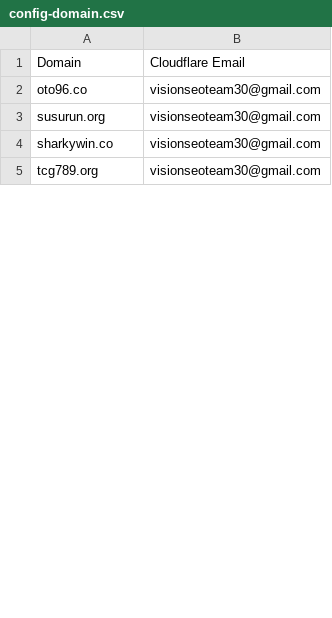
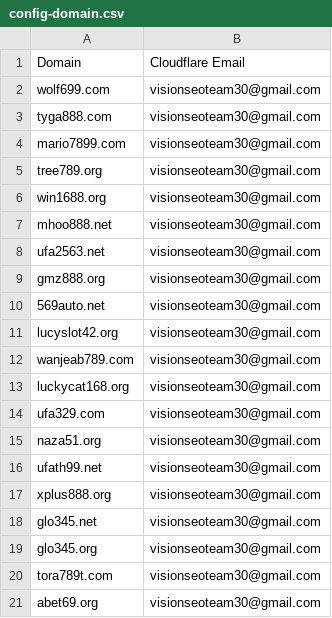
Before and after one commit to AnonymousVS/Litespeed-Cloudflare-Api-Update, a CSV file: config-domain.csv, drawn as a sheet; only a part is shown; the diff covers the shown part only.

```diff
--- a/config-domain.csv
+++ b/config-domain.csv
@@ -1,5 +1,21 @@
 Domain,Cloudflare Email
-oto96.co,visionseoteam30@gmail.com
-susurun.org,visionseoteam30@gmail.com
-sharkywin.co,visionseoteam30@gmail.com
-tcg789.org,visionseoteam30@gmail.com
+wolf699.com,visionseoteam30@gmail.com
+tyga888.com,visionseoteam30@gmail.com
+mario7899.com,visionseoteam30@gmail.com
+tree789.org,visionseoteam30@gmail.com
+win1688.org,visionseoteam30@gmail.com
+mhoo888.net,visionseoteam30@gmail.com
+ufa2563.net,visionseoteam30@gmail.com
+gmz888.org,visionseoteam30@gmail.com
+569auto.net,visionseoteam30@gmail.com
+lucyslot42.org,visionseoteam30@gmail.com
+wanjeab789.com,visionseoteam30@gmail.com
+luckycat168.org,visionseoteam30@gmail.com
+ufa329.com,visionseoteam30@gmail.com
+naza51.org,visionseoteam30@gmail.com
+ufath99.net,visionseoteam30@gmail.com
+xplus888.org,visionseoteam30@gmail.com
+glo345.net,visionseoteam30@gmail.com
+glo345.org,visionseoteam30@gmail.com
+tora789t.com,visionseoteam30@gmail.com
+abet69.org,visionseoteam30@gmail.com
```
Also changed, not shown: 20 added rows and 6 edited cells elsewhere in this file.
